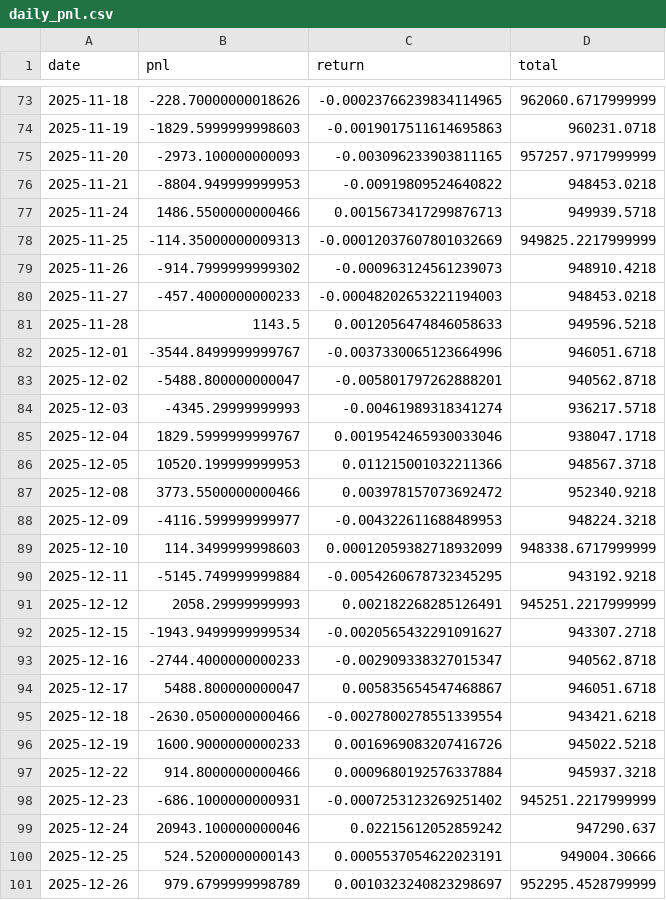
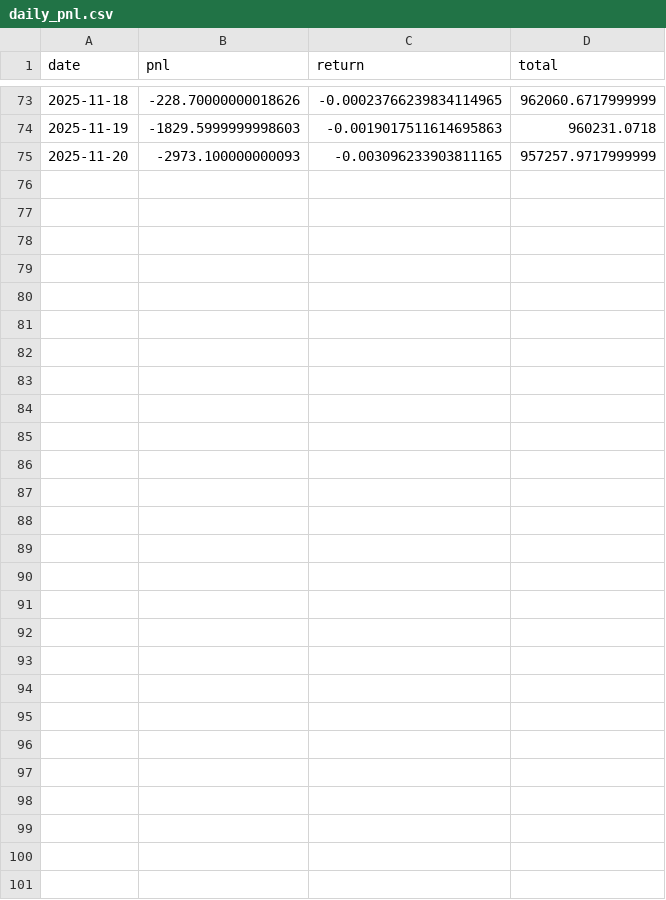
Before and after one commit to Tw090131/quant-mvp, a CSV file: daily_pnl.csv, drawn as a sheet; only a part is shown, gaps mark what is left out.

```diff
--- a/daily_pnl.csv
+++ b/daily_pnl.csv
@@ -75,27 +75 @@ date,pnl,return,total
 2025-11-20,-2973.100000000093,-0.003096233903811165,957257.9717999999
-2025-11-21,-8804.949999999953,-0.00919809524640822,948453.0218
-2025-11-24,1486.5500000000466,0.0015673417299876713,949939.5718
-2025-11-25,-114.35000000009313,-0.00012037607801032669,949825.2217999999
-2025-11-26,-914.7999999999302,-0.000963124561239073,948910.4218
-2025-11-27,-457.4000000000233,-0.00048202653221194003,948453.0218
-2025-11-28,1143.5,0.0012056474846058633,949596.5218
-2025-12-01,-3544.8499999999767,-0.0037330065123664996,946051.6718
-2025-12-02,-5488.800000000047,-0.005801797262888201,940562.8718
-2025-12-03,-4345.29999999993,-0.00461989318341274,936217.5718
-2025-12-04,1829.5999999999767,0.0019542465930033046,938047.1718
-2025-12-05,10520.199999999953,0.011215001032211366,948567.3718
-2025-12-08,3773.5500000000466,0.003978157073692472,952340.9218
-2025-12-09,-4116.599999999977,-0.004322611688489953,948224.3218
-2025-12-10,114.3499999998603,0.00012059382718932099,948338.6717999999
-2025-12-11,-5145.749999999884,-0.0054260678732345295,943192.9218
-2025-12-12,2058.29999999993,0.002182268285126491,945251.2217999999
-2025-12-15,-1943.9499999999534,-0.0020565432291091627,943307.2718
-2025-12-16,-2744.4000000000233,-0.002909338327015347,940562.8718
-2025-12-17,5488.800000000047,0.005835654547468867,946051.6718
-2025-12-18,-2630.0500000000466,-0.0027800278551339554,943421.6218
-2025-12-19,1600.9000000000233,0.0016969083207416726,945022.5218
-2025-12-22,914.8000000000466,0.0009680192576337884,945937.3218
-2025-12-23,-686.1000000000931,-0.0007253123269251402,945251.2217999999
-2025-12-24,20943.100000000046,0.02215612052859242,947290.637
-2025-12-25,524.5200000000143,0.0005537054622023191,949004.30666
-2025-12-26,979.6799999998789,0.0010323240823298697,952295.4528799999
```
Also changed, not shown: daily_trades.csv, equity_curve.csv, 6 other files.
